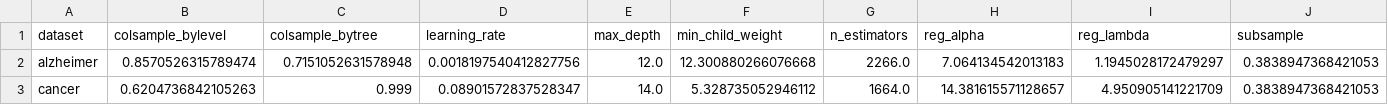
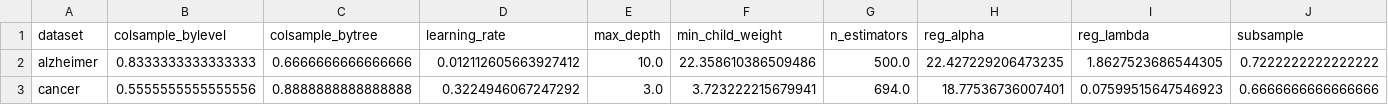
Before and after one commit to zielinskim04/HyperparameterTunability, a CSV file: Results/xgboost_uniform_summary.csv, drawn as a sheet; only a part is shown; the diff covers the shown part only; the diff names each change by its address in the sheet, - before the commit and + after, or states it on an @@ line.

```diff
--- a/Results/xgboost_uniform_summary.csv
+++ b/Results/xgboost_uniform_summary.csv
-B2 (colsample_bylevel): 0.8570526315789474
+B2 (colsample_bylevel): 0.8333333333333333
-C2 (colsample_bytree): 0.7151052631578948
+C2 (colsample_bytree): 0.6666666666666666
-D2 (learning_rate): 0.0018197540412827756
+D2 (learning_rate): 0.012112605663927412
-E2 (max_depth): 12.0
+E2 (max_depth): 10.0
-F2 (min_child_weight): 12.300880266076668
+F2 (min_child_weight): 22.358610386509486
-G2 (n_estimators): 2266.0
+G2 (n_estimators): 500.0
-H2 (reg_alpha): 7.064134542013183
+H2 (reg_alpha): 22.427229206473235
-I2 (reg_lambda): 1.1945028172479297
+I2 (reg_lambda): 1.8627523686544305
-J2 (subsample): 0.3838947368421053
+J2 (subsample): 0.7222222222222222
-B3 (colsample_bylevel): 0.6204736842105263
+B3 (colsample_bylevel): 0.5555555555555556
-C3 (colsample_bytree): 0.999
+C3 (colsample_bytree): 0.8888888888888888
-D3 (learning_rate): 0.08901572837528347
+D3 (learning_rate): 0.3224946067247292
-E3 (max_depth): 14.0
+E3 (max_depth): 3.0
-F3 (min_child_weight): 5.328735052946112
+F3 (min_child_weight): 3.723222215679941
-G3 (n_estimators): 1664.0
+G3 (n_estimators): 694.0
-H3 (reg_alpha): 14.381615571128657
+H3 (reg_alpha): 18.77536736007401
-I3 (reg_lambda): 4.950905141221709
+I3 (reg_lambda): 0.07599515647546923
-J3 (subsample): 0.3838947368421053
+J3 (subsample): 0.6666666666666666
```
Also changed, not shown: 35 edited cells elsewhere in this file, Results/xgboost_bayes_50.csv, Results/xgboost_bayes_summary_75.csv, 14 other files.
